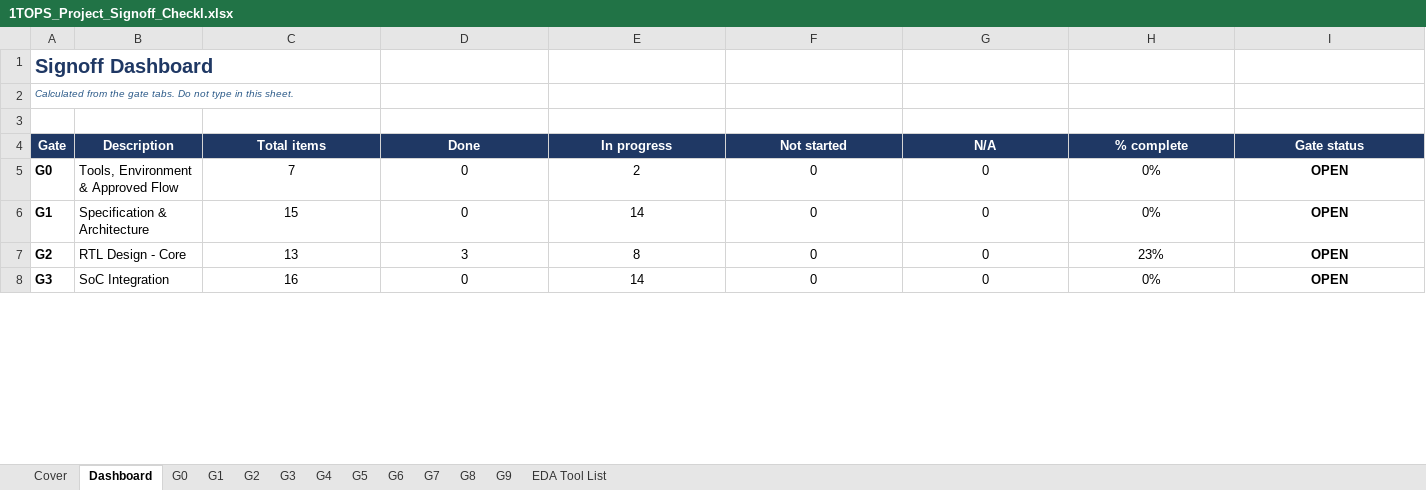
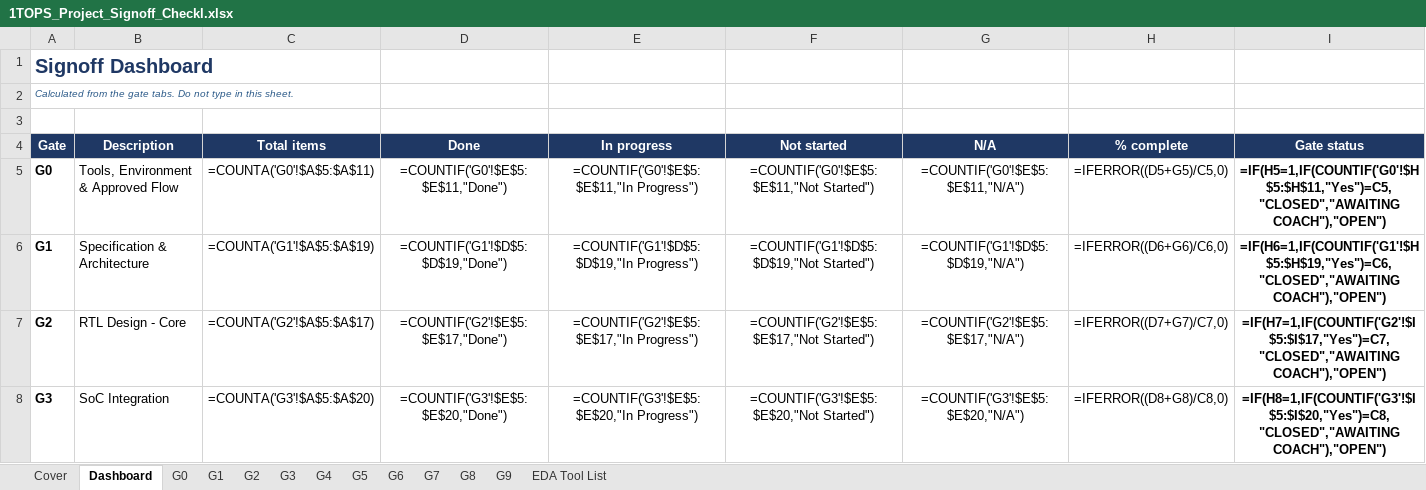
Before and after one commit to raghul7cj/RISCFORGE_1TOPS, an Excel workbook: 1TOPS OFFICIAL DELIVERABLES/1TOPS_Project_Signoff_Checkl.xlsx, sheet Dashboard, drawn as a sheet; only a part is shown; values as stored, in another font and other column widths than the file's, no borders; formulas without a stored value are shown as written; conditional formats not drawn; the diff covers the shown part only; the diff names each change by its address in the sheet, - before the commit and + after, or states it on an @@ line.

Commit message:
Update signoff checklist workbook to the latest local version

```diff
--- a/1TOPS OFFICIAL DELIVERABLES/1TOPS_Project_Signoff_Checkl.xlsx (sheet Dashboard)
+++ b/1TOPS OFFICIAL DELIVERABLES/1TOPS_Project_Signoff_Checkl.xlsx (sheet Dashboard)
-C5 (Total items): 7
+C5 (Total items): =COUNTA('G0'!$A$5:$A$11)
-D5 (Done): 0
+D5 (Done): =COUNTIF('G0'!$E$5:$E$11,"Done")
-E5 (In progress): 2
+E5 (In progress): =COUNTIF('G0'!$E$5:$E$11,"In Progress")
-F5 (Not started): 0
+F5 (Not started): =COUNTIF('G0'!$E$5:$E$11,"Not Started")
-G5 (N/A): 0
+G5 (N/A): =COUNTIF('G0'!$E$5:$E$11,"N/A")
-H5 (% complete): 0%
+H5 (% complete): =IFERROR((D5+G5)/C5,0)
-I5 (Gate status): OPEN
+I5 (Gate status): =IF(H5=1,IF(COUNTIF('G0'!$H$5:$H$11,"Yes")=C5,"CLOSED","AWAITING COACH"),"OPEN")
-C6 (Total items): 15
+C6 (Total items): =COUNTA('G1'!$A$5:$A$19)
-D6 (Done): 0
+D6 (Done): =COUNTIF('G1'!$D$5:$D$19,"Done")
-E6 (In progress): 14
+E6 (In progress): =COUNTIF('G1'!$D$5:$D$19,"In Progress")
-F6 (Not started): 0
+F6 (Not started): =COUNTIF('G1'!$D$5:$D$19,"Not Started")
-G6 (N/A): 0
+G6 (N/A): =COUNTIF('G1'!$D$5:$D$19,"N/A")
-H6 (% complete): 0%
+H6 (% complete): =IFERROR((D6+G6)/C6,0)
-I6 (Gate status): OPEN
+I6 (Gate status): =IF(H6=1,IF(COUNTIF('G1'!$H$5:$H$19,"Yes")=C6,"CLOSED","AWAITING COACH"),"OPEN")
-C7 (Total items): 13
+C7 (Total items): =COUNTA('G2'!$A$5:$A$17)
-D7 (Done): 3
+D7 (Done): =COUNTIF('G2'!$E$5:$E$17,"Done")
-E7 (In progress): 8
+E7 (In progress): =COUNTIF('G2'!$E$5:$E$17,"In Progress")
-F7 (Not started): 0
+F7 (Not started): =COUNTIF('G2'!$E$5:$E$17,"Not Started")
-G7 (N/A): 0
+G7 (N/A): =COUNTIF('G2'!$E$5:$E$17,"N/A")
-H7 (% complete): 23%
+H7 (% complete): =IFERROR((D7+G7)/C7,0)
-I7 (Gate status): OPEN
+I7 (Gate status): =IF(H7=1,IF(COUNTIF('G2'!$I$5:$I$17,"Yes")=C7,"CLOSED","AWAITING COACH"),"OPEN")
-C8 (Total items): 16
+C8 (Total items): =COUNTA('G3'!$A$5:$A$20)
-D8 (Done): 0
+D8 (Done): =COUNTIF('G3'!$E$5:$E$20,"Done")
-E8 (In progress): 14
+E8 (In progress): =COUNTIF('G3'!$E$5:$E$20,"In Progress")
-F8 (Not started): 0
+F8 (Not started): =COUNTIF('G3'!$E$5:$E$20,"Not Started")
-G8 (N/A): 0
+G8 (N/A): =COUNTIF('G3'!$E$5:$E$20,"N/A")
-H8 (% complete): 0%
+H8 (% complete): =IFERROR((D8+G8)/C8,0)
-I8 (Gate status): OPEN
+I8 (Gate status): =IF(H8=1,IF(COUNTIF('G3'!$I$5:$I$20,"Yes")=C8,"CLOSED","AWAITING COACH"),"OPEN")
```
Also changed, not shown: 1 added row, 1 removed row and 42 edited cells elsewhere in this sheet, sheet G5.
